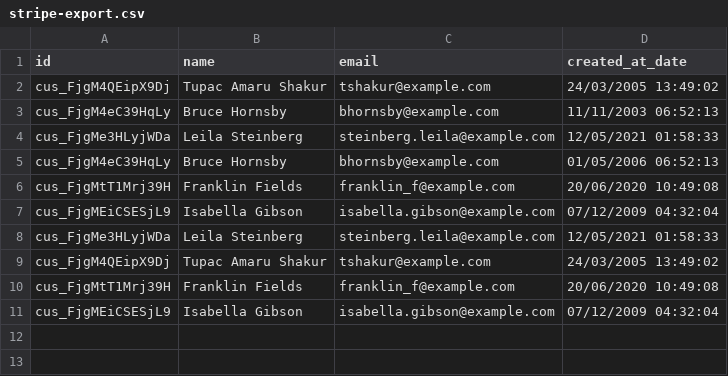
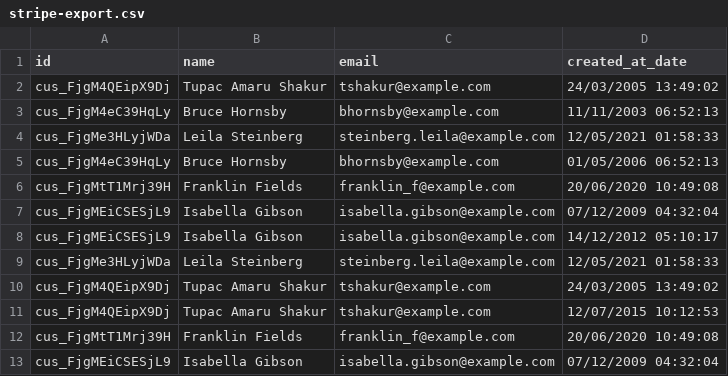
Before and after one commit to upleveled/changes-codealong, a CSV file: dataIn/stripe-export.csv, drawn as a sheet; the diff names each change by its address in the sheet, - before the commit and + after, or states it on an @@ line.

```diff
--- a/dataIn/stripe-export.csv
+++ b/dataIn/stripe-export.csv
+row 8: cus_FjgMEiCSESjL9 | Isabella Gibson | isabella.gibson@example.com | 14/12/2012 05:10:17
+row 11: cus_FjgM4QEipX9Dj | Tupac Amaru Shakur | tshakur@example.com | 12/07/2015 10:12:53
```
Also changed, not shown: dataIn/hubspot-export.csv, 7 other files.
